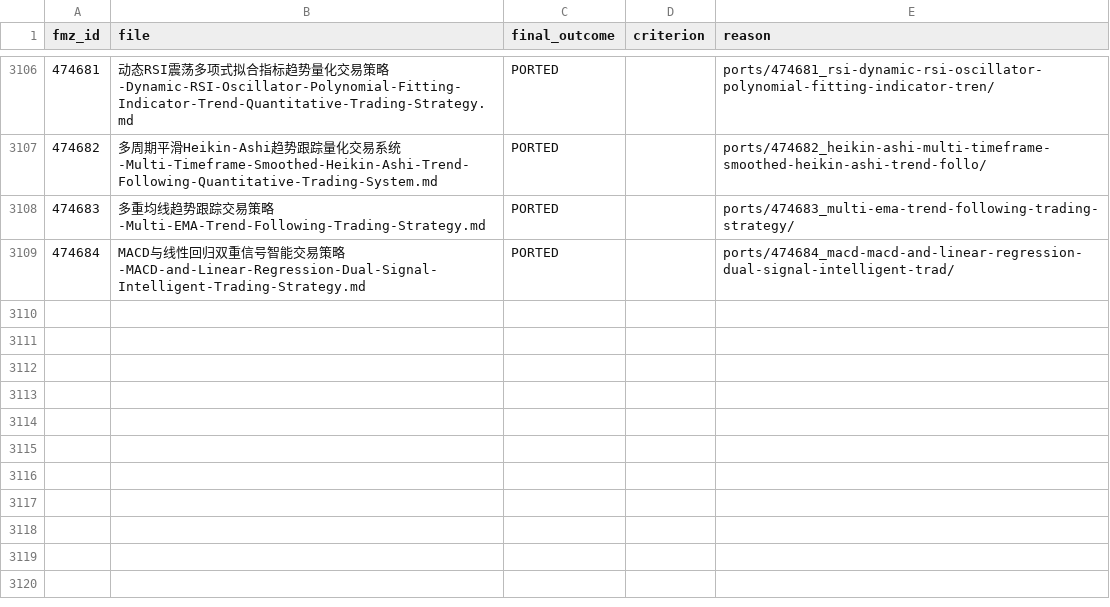
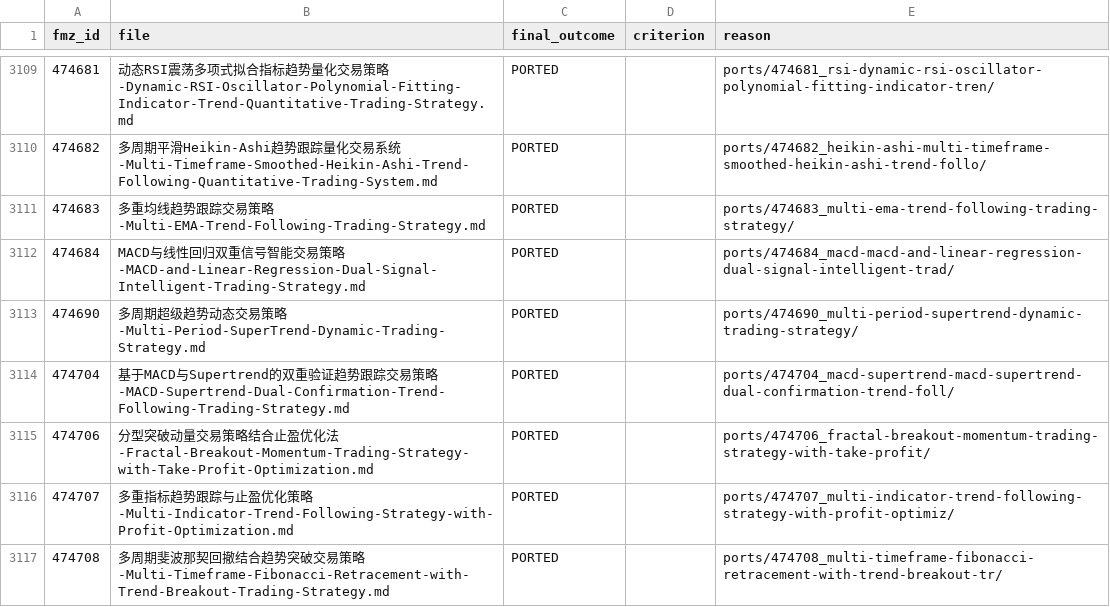
Before and after one commit to r35t1tut0r0rb15-gif/fmz-strategies, a CSV file: review_decisions.csv, drawn as a sheet; only a part is shown, gaps mark what is left out; the diff covers the shown part only; the diff names each change by its address in the sheet, - before the commit and + after, or states it on an @@ line.

```diff
--- a/review_decisions.csv
+++ b/review_decisions.csv
+row 3113: 474690 | 多周期超级趋势动态交易策略-Multi-Period-SuperTrend-Dynamic-Trading-Strategy.md | PORTED |  | ports/474690_multi-period-supertrend-dynamic-trading-strategy/
+row 3114: 474704 | 基于MACD与Supertrend的双重验证趋势跟踪交易策略-MACD-Supertrend-Dual-Confirmation-Trend-Following-Trading-Strategy.md | PORTED |  | ports/474704_macd-supertrend-macd-supertrend-dual-confirmation-trend-foll/
+row 3115: 474706 | 分型突破动量交易策略结合止盈优化法-Fractal-Breakout-Momentum-Trading-Strategy-with-Take-Profit-Optimization.md | PORTED |  | ports/474706_fractal-breakout-momentum-trading-strategy-with-take-profit/
+row 3116: 474707 | 多重指标趋势跟踪与止盈优化策略-Multi-Indicator-Trend-Following-Strategy-with-Profit-Optimization.md | PORTED |  | ports/474707_multi-indicator-trend-following-strategy-with-profit-optimiz/
+row 3117: 474708 | 多周期斐波那契回撤结合趋势突破交易策略-Multi-Timeframe-Fibonacci-Retracement-with-Trend-Breakout-Trading-Strategy.md | PORTED |  | ports/474708_multi-timeframe-fibonacci-retracement-with-trend-breakout-tr/
```
Also changed, not shown: 7 added rows elsewhere in this file, 39 other files.
